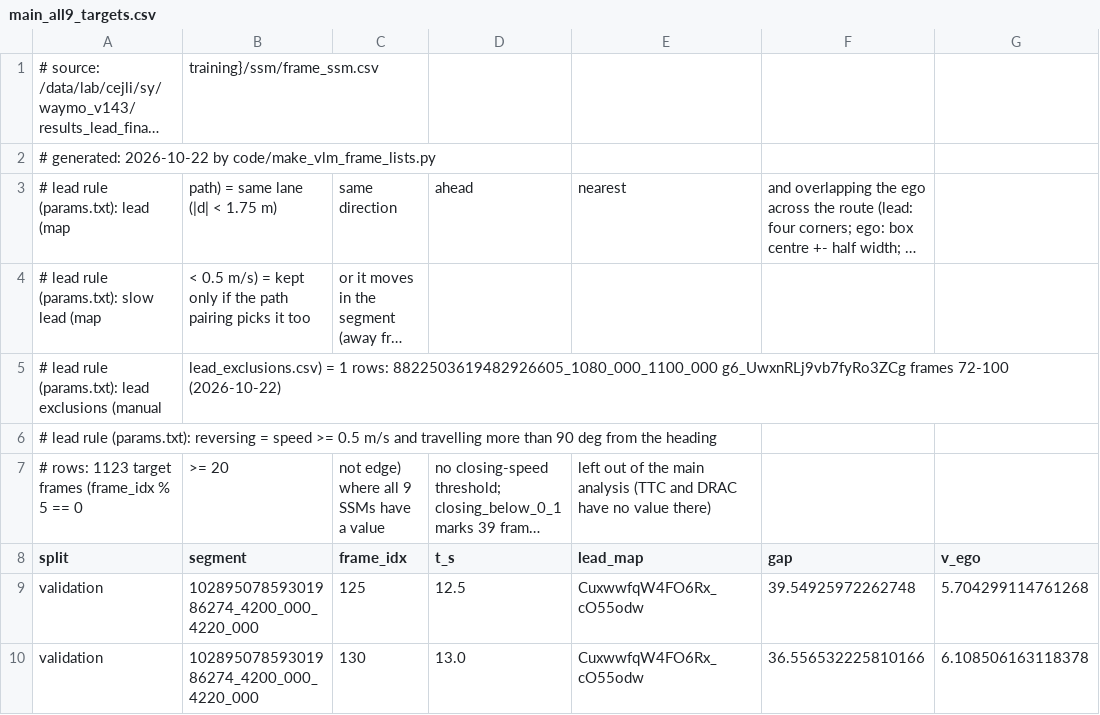
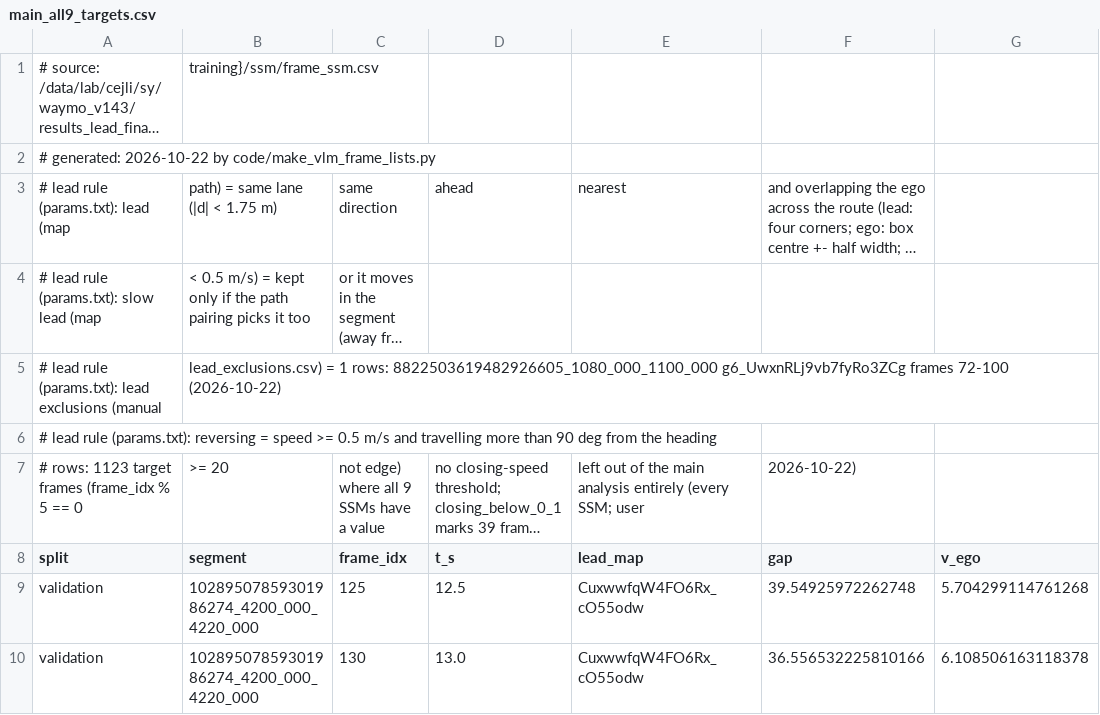
Before and after one commit to wwwwwwwwwok/benchmark-claude-remote, a CSV file: vlm_frames/main_all9_targets.csv, drawn as a sheet; only a part is shown; long unchanged cells end in …; the diff names each change by its address in the sheet, - before the commit and + after, or states it on an @@ line.

```diff
--- a/vlm_frames/main_all9_targets.csv
+++ b/vlm_frames/main_all9_targets.csv
-E7 (lead_map): …main analysis (TTC and DRAC have no value there)
+E7 (lead_map): …main analysis entirely (every SSM; user
-F7 (gap): (empty)
+F7 (gap): 2026-10-22)
```
Also changed, not shown: 9 other files.
